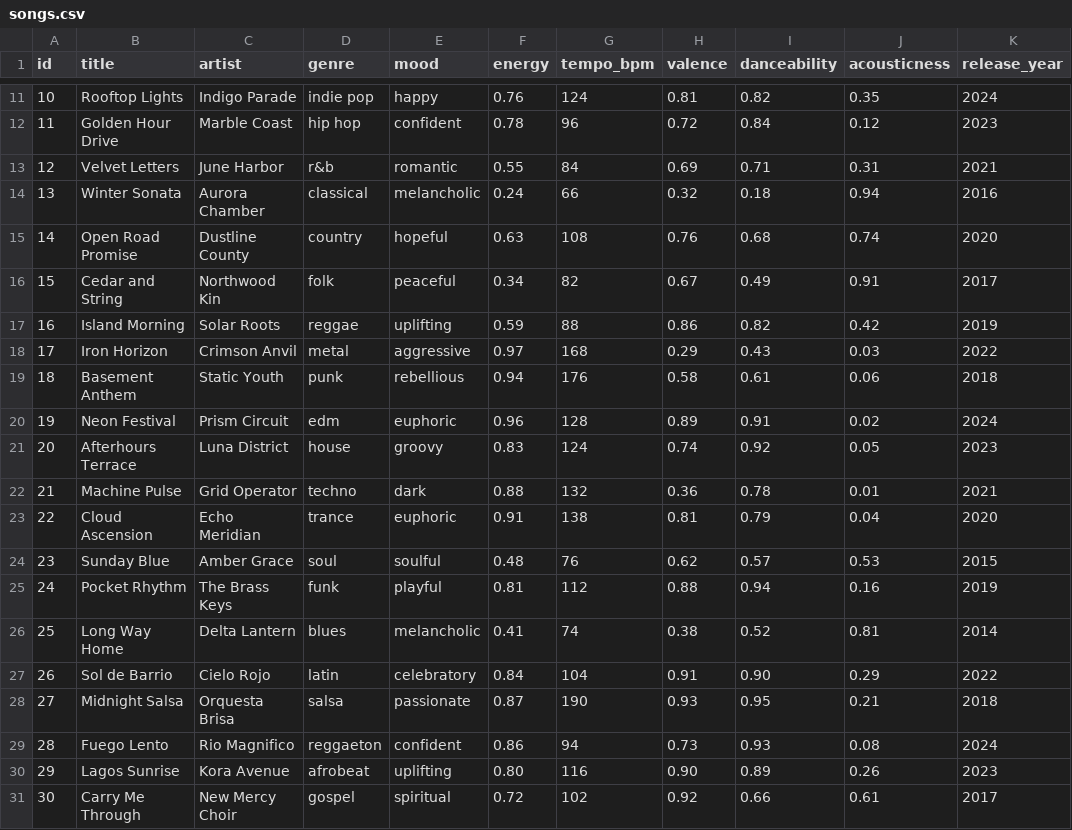
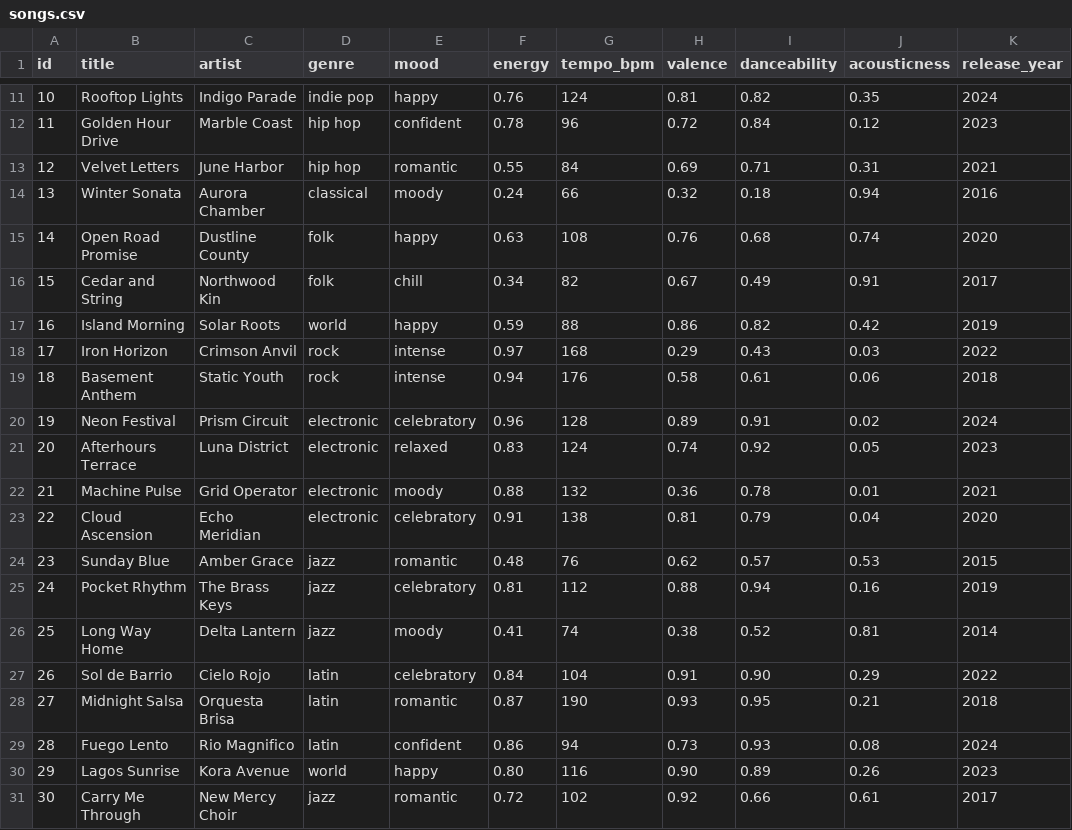
Before and after one commit to ttp0513/ai110-module3show-musicrecommendersimulation-starter, a CSV file: data/songs.csv, drawn as a sheet; only a part is shown, gaps mark what is left out; the diff covers the shown part only; the diff names each change by its address in the sheet, - before the commit and + after, or states it on an @@ line.

```diff
--- a/data/songs.csv
+++ b/data/songs.csv
-D13 (genre): r&b
+D13 (genre): hip hop
-E14 (mood): melancholic
+E14 (mood): moody
-D15 (genre): country
+D15 (genre): folk
-E15 (mood): hopeful
+E15 (mood): happy
-E16 (mood): peaceful
+E16 (mood): chill
-D17 (genre): reggae
+D17 (genre): world
-E17 (mood): uplifting
+E17 (mood): happy
-D18 (genre): metal
+D18 (genre): rock
-E18 (mood): aggressive
+E18 (mood): intense
-D19 (genre): punk
+D19 (genre): rock
-E19 (mood): rebellious
+E19 (mood): intense
-D20 (genre): edm
+D20 (genre): electronic
-E20 (mood): euphoric
+E20 (mood): celebratory
-D21 (genre): house
+D21 (genre): electronic
-E21 (mood): groovy
+E21 (mood): relaxed
-D22 (genre): techno
+D22 (genre): electronic
-E22 (mood): dark
+E22 (mood): moody
-D23 (genre): trance
+D23 (genre): electronic
-E23 (mood): euphoric
+E23 (mood): celebratory
-D24 (genre): soul
+D24 (genre): jazz
-E24 (mood): soulful
+E24 (mood): romantic
-D25 (genre): funk
+D25 (genre): jazz
-E25 (mood): playful
+E25 (mood): celebratory
-D26 (genre): blues
+D26 (genre): jazz
-E26 (mood): melancholic
+E26 (mood): moody
-D28 (genre): salsa
+D28 (genre): latin
-E28 (mood): passionate
+E28 (mood): romantic
-D29 (genre): reggaeton
+D29 (genre): latin
-D30 (genre): afrobeat
+D30 (genre): world
-E30 (mood): uplifting
+E30 (mood): happy
-D31 (genre): gospel
+D31 (genre): jazz
-E31 (mood): spiritual
+E31 (mood): romantic
```
Also changed, not shown: 56 edited cells elsewhere in this file, 7 other files.
